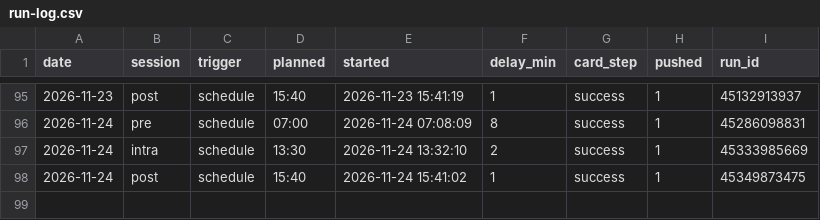
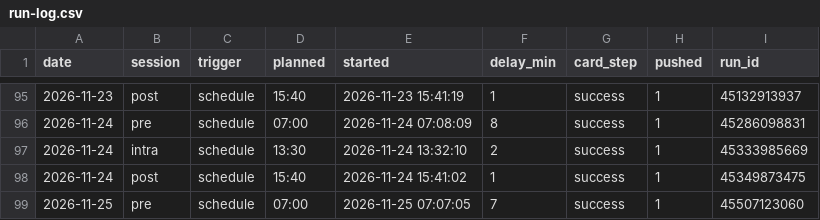
Before and after one commit to hanagar2025/Lingma-honghu-project, a CSV file: share/decision/run-log.csv, drawn as a sheet; only a part is shown, gaps mark what is left out; the diff names each change by its address in the sheet, - before the commit and + after, or states it on an @@ line.

```diff
--- a/share/decision/run-log.csv
+++ b/share/decision/run-log.csv
+row 99: 2026-11-25 | pre | schedule | 07:00 | 2026-11-25 07:07:05 | 7 | success | 1 | 45507123060
```
Also changed, not shown: 4 other files.
